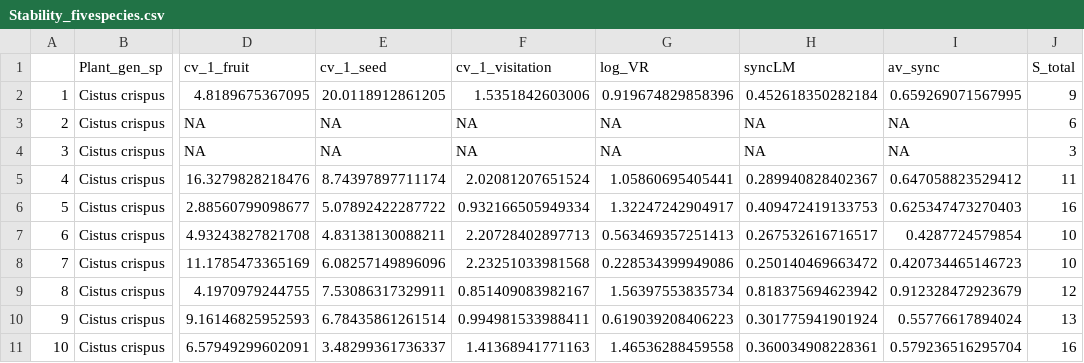
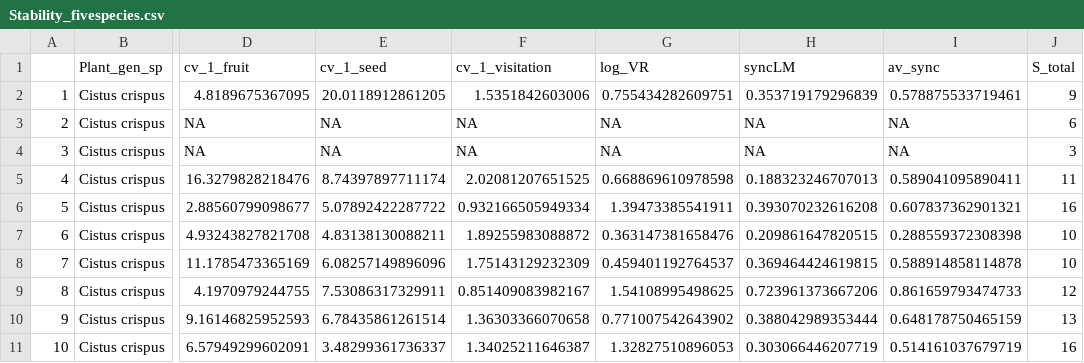
Before and after one commit to ETobajas/stability-and-function, a CSV file: Data/Stability_fivespecies.csv, drawn as a sheet; only a part is shown, gaps mark what is left out; the diff covers the shown part only; the diff names each change by its address in the sheet, - before the commit and + after, or states it on an @@ line.

Commit message:
plant species at least in five site (corrected stability and synchrony)

```diff
--- a/Data/Stability_fivespecies.csv
+++ b/Data/Stability_fivespecies.csv
-G2 (log_VR): 0.919674829858396
+G2 (log_VR): 0.755434282609751
-H2 (syncLM): 0.452618350282184
+H2 (syncLM): 0.353719179296839
-I2 (av_sync): 0.659269071567995
+I2 (av_sync): 0.578875533719461
-F5 (cv_1_visitation): 2.02081207651524
+F5 (cv_1_visitation): 2.02081207651525
-G5 (log_VR): 1.05860695405441
+G5 (log_VR): 0.668869610978598
-H5 (syncLM): 0.289940828402367
+H5 (syncLM): 0.188323246707013
-I5 (av_sync): 0.647058823529412
+I5 (av_sync): 0.589041095890411
-G6 (log_VR): 1.32247242904917
+G6 (log_VR): 1.39473385541911
-H6 (syncLM): 0.409472419133753
+H6 (syncLM): 0.393070232616208
-I6 (av_sync): 0.625347473270403
+I6 (av_sync): 0.607837362901321
-F7 (cv_1_visitation): 2.20728402897713
+F7 (cv_1_visitation): 1.89255983088872
-G7 (log_VR): 0.563469357251413
+G7 (log_VR): 0.363147381658476
-H7 (syncLM): 0.267532616716517
+H7 (syncLM): 0.209861647820515
-I7 (av_sync): 0.4287724579854
+I7 (av_sync): 0.288559372308398
-F8 (cv_1_visitation): 2.23251033981568
+F8 (cv_1_visitation): 1.75143129232309
-G8 (log_VR): 0.228534399949086
+G8 (log_VR): 0.459401192764537
-H8 (syncLM): 0.250140469663472
+H8 (syncLM): 0.369464424619815
-I8 (av_sync): 0.420734465146723
+I8 (av_sync): 0.588914858114878
-G9 (log_VR): 1.56397553835734
+G9 (log_VR): 1.54108995498625
-H9 (syncLM): 0.818375694623942
+H9 (syncLM): 0.723961373667206
-I9 (av_sync): 0.912328472923679
+I9 (av_sync): 0.861659793474733
-F10 (cv_1_visitation): 0.994981533988411
+F10 (cv_1_visitation): 1.36303366070658
-G10 (log_VR): 0.619039208406223
+G10 (log_VR): 0.771007542643902
-H10 (syncLM): 0.301775941901924
+H10 (syncLM): 0.388042989353444
-I10 (av_sync): 0.55776617894024
+I10 (av_sync): 0.648178750465159
-F11 (cv_1_visitation): 1.41368941771163
+F11 (cv_1_visitation): 1.34025211646387
-G11 (log_VR): 1.46536288459558
+G11 (log_VR): 1.32827510896053
-H11 (syncLM): 0.360034908228361
+H11 (syncLM): 0.303066446207719
-I11 (av_sync): 0.579236516295704
+I11 (av_sync): 0.514161037679719
```
Also changed, not shown: 107 edited cells elsewhere in this file.
